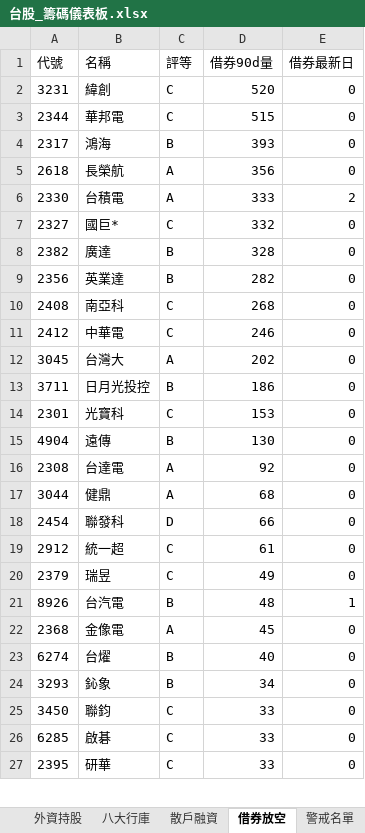
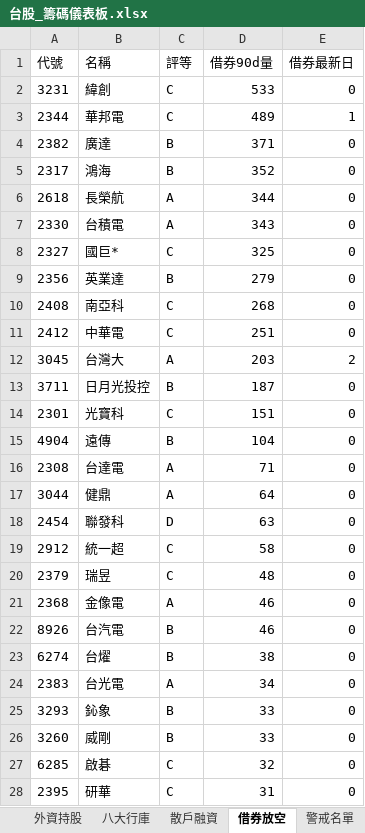
Before and after one commit to delphichi/big, an Excel workbook: data/台股_籌碼儀表板.xlsx, sheet 借券放空, drawn as a sheet; only a part is shown; values as stored, in another font and other column widths than the file's, no borders; removed rows and columns are numbered as before the commit, all else as after; the diff covers the shown part only; the diff names each change by its address in the sheet, - before the commit and + after, or states it on an @@ line.

```diff
--- a/data/台股_籌碼儀表板.xlsx (sheet 借券放空)
+++ b/data/台股_籌碼儀表板.xlsx (sheet 借券放空)
-D2 (借券90d量): 520
+D2 (借券90d量): 533
-D3 (借券90d量): 515
+D3 (借券90d量): 489
-E3 (借券最新日): 0
+E3 (借券最新日): 1
+row 4: 2382 | 廣達 | B | 371 | 0
-D5 (借券90d量): 393
+D5 (借券90d量): 352
-D6 (借券90d量): 356
+D6 (借券90d量): 344
-D7 (借券90d量): 333
+D7 (借券90d量): 343
-E7 (借券最新日): 2
+E7 (借券最新日): 0
-D8 (借券90d量): 332
+D8 (借券90d量): 325
-row 8: 2382 | 廣達 | B | 328 | 0
-D9 (借券90d量): 282
+D9 (借券90d量): 279
-D11 (借券90d量): 246
+D11 (借券90d量): 251
-D12 (借券90d量): 202
+D12 (借券90d量): 203
-E12 (借券最新日): 0
+E12 (借券最新日): 2
-D13 (借券90d量): 186
+D13 (借券90d量): 187
-D14 (借券90d量): 153
+D14 (借券90d量): 151
-D15 (借券90d量): 130
+D15 (借券90d量): 104
-D16 (借券90d量): 92
+D16 (借券90d量): 71
-D17 (借券90d量): 68
+D17 (借券90d量): 64
-D18 (借券90d量): 66
+D18 (借券90d量): 63
-D19 (借券90d量): 61
+D19 (借券90d量): 58
-D20 (借券90d量): 49
+D20 (借券90d量): 48
-row 21: 8926 | 台汽電 | B | 48 | 1
-D21 (借券90d量): 45
+D21 (借券90d量): 46
+row 22: 8926 | 台汽電 | B | 46 | 0
-D23 (借券90d量): 40
+D23 (借券90d量): 38
+row 24: 2383 | 台光電 | A | 34 | 0
-D25 (借券90d量): 34
+D25 (借券90d量): 33
-row 25: 3450 | 聯鈞 | C | 33 | 0
+row 26: 3260 | 威剛 | B | 33 | 0
-D27 (借券90d量): 33
+D27 (借券90d量): 32
-D28 (借券90d量): 33
+D28 (借券90d量): 31
```
Also changed, not shown: 15 added rows, 16 removed rows, 15 moved rows and 14 edited cells elsewhere in this sheet, sheet 總覽, sheet 三大法人, sheet 外資持股, sheet 散戶融資, sheet 八大行庫, data/macro_signals.xlsx, data/台股100檔_六維交叉.xlsx, 5 other files.
